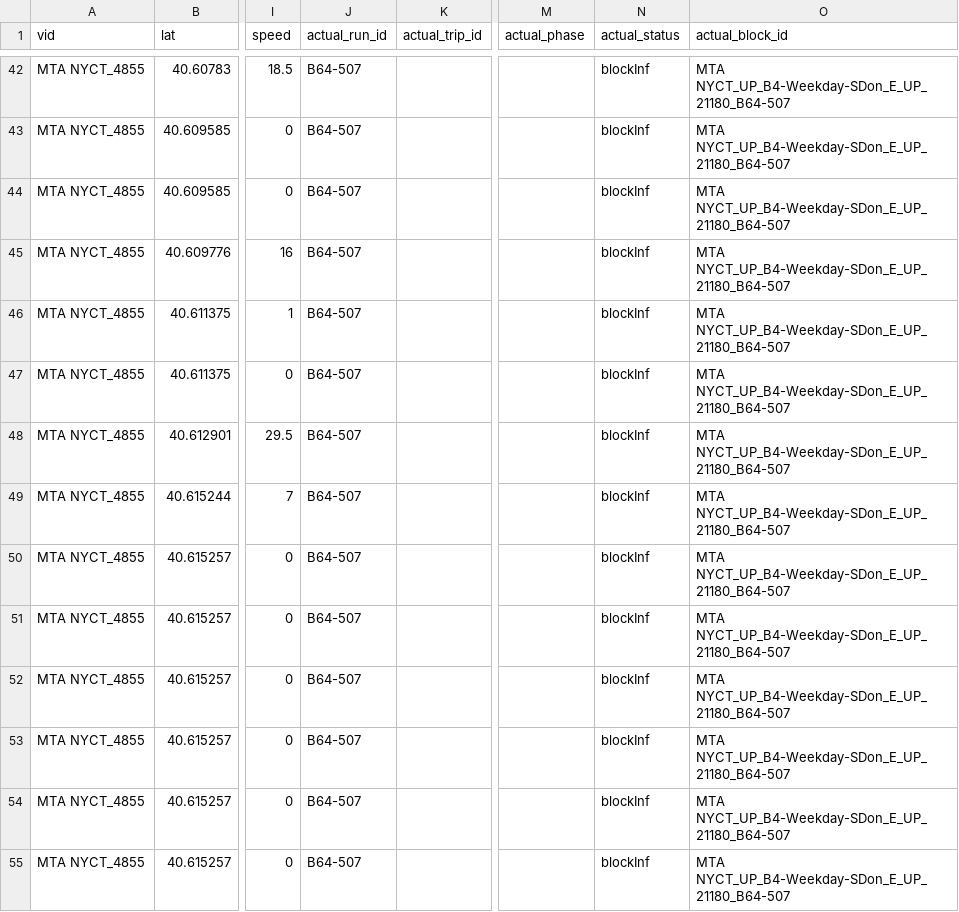
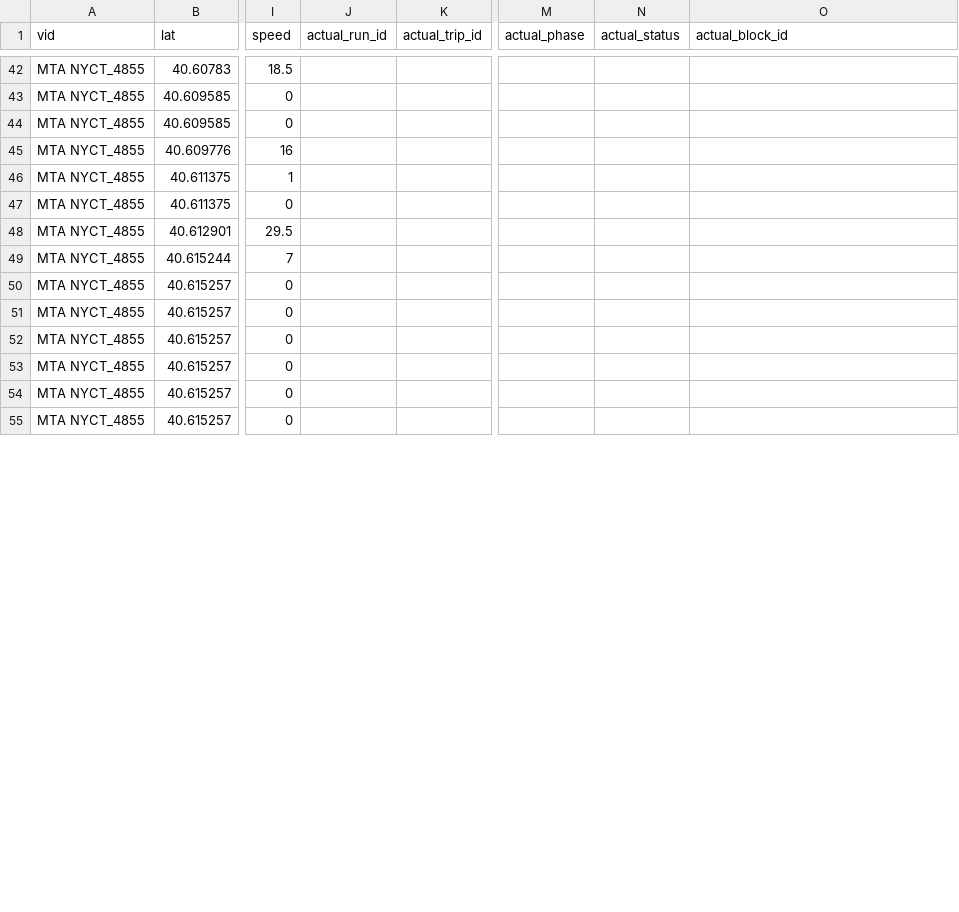
Before and after one commit to camsys/onebusaway-nyc, a CSV file: onebusaway-nyc-integration-tests/src/integration-test/resources/traces/4855-export-trips-should-increment.csv, drawn as a sheet; only a part is shown, gaps mark what is left out; the diff covers the shown part only; the diff names each change by its address in the sheet, - before the commit and + after, or states it on an @@ line.

```diff
--- a/onebusaway-nyc-integration-tests/src/integration-test/resources/traces/4855-export-trips-should-increment.csv
+++ b/onebusaway-nyc-integration-tests/src/integration-test/resources/traces/4855-export-trips-should-increment.csv
-J42:J55 (actual_run_id): B64-507
+J42:J55 (actual_run_id): (empty)
-N42:N55 (actual_status): blockInf
+N42:N55 (actual_status): (empty)
-O42:O55 (actual_block_id): MTA NYCT_UP_B4-Weekday-SDon_E_UP_21180_B64-507
+O42:O55 (actual_block_id): (empty)
```
Also changed, not shown: 94 edited cells elsewhere in this file, 7 other files.
